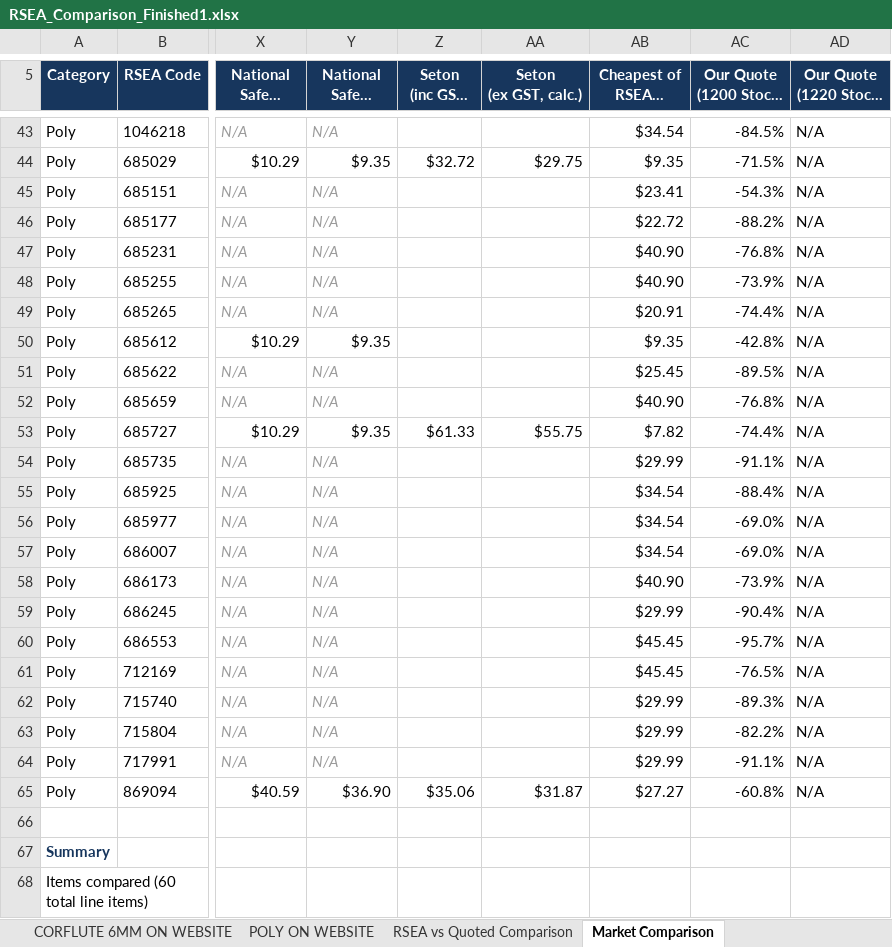
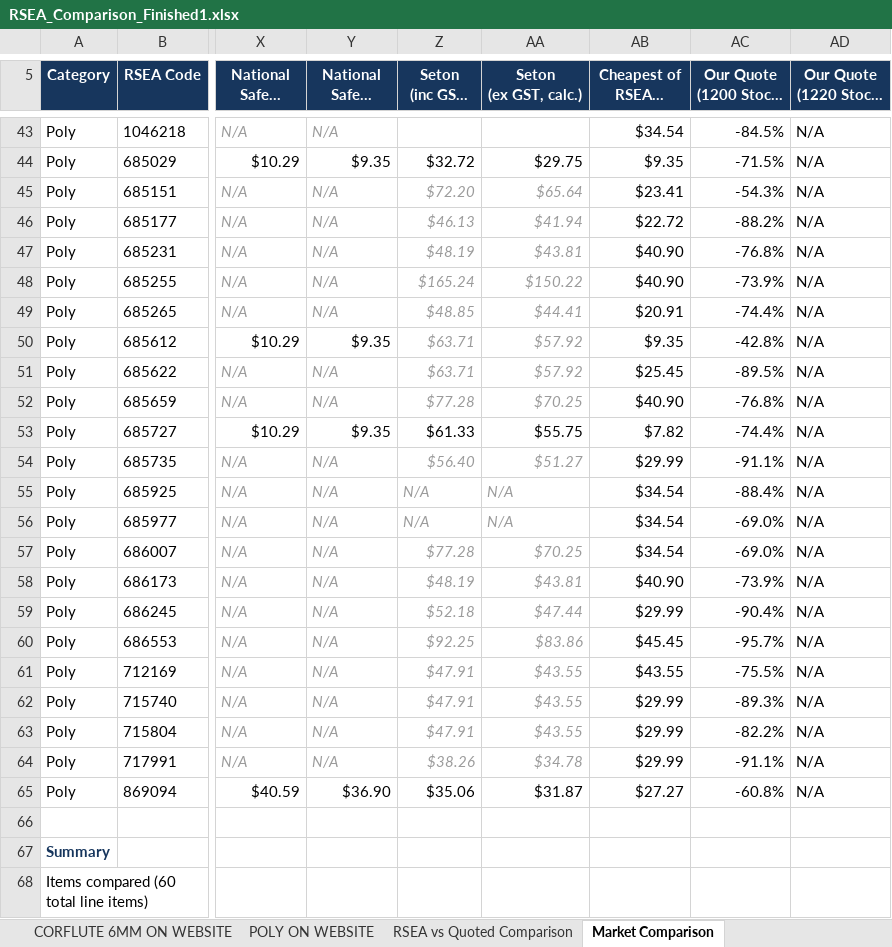
Before and after one commit to jonathansumwork-sketch/calc, an Excel workbook: output/RSEA_Comparison_Finished1.xlsx, sheet Market Comparison, drawn as a sheet; only a part is shown, gaps mark what is left out; long unchanged cells end in …; values as stored, in another font and other column widths than the file's, no borders; the diff covers the shown part only; the diff names each change by its address in the sheet, - before the commit and + after, or states it on an @@ line.

```diff
--- a/output/RSEA_Comparison_Finished1.xlsx (sheet Market Comparison)
+++ b/output/RSEA_Comparison_Finished1.xlsx (sheet Market Comparison)
-Z45 (Seton (inc GST, as shown)): (empty)
+Z45 (Seton (inc GST, as shown)): $72.20
-AA45 (Seton (ex GST, calc.)): (empty)
+AA45 (Seton (ex GST, calc.)): $65.64
-Z46 (Seton (inc GST, as shown)): (empty)
+Z46 (Seton (inc GST, as shown)): $46.13
-AA46 (Seton (ex GST, calc.)): (empty)
+AA46 (Seton (ex GST, calc.)): $41.94
-Z47 (Seton (inc GST, as shown)): (empty)
+Z47 (Seton (inc GST, as shown)): $48.19
-AA47 (Seton (ex GST, calc.)): (empty)
+AA47 (Seton (ex GST, calc.)): $43.81
-Z48 (Seton (inc GST, as shown)): (empty)
+Z48 (Seton (inc GST, as shown)): $165.24
-AA48 (Seton (ex GST, calc.)): (empty)
+AA48 (Seton (ex GST, calc.)): $150.22
-Z49 (Seton (inc GST, as shown)): (empty)
+Z49 (Seton (inc GST, as shown)): $48.85
-AA49 (Seton (ex GST, calc.)): (empty)
+AA49 (Seton (ex GST, calc.)): $44.41
-Z50:Z51 (Seton (inc GST, as shown)): (empty)
+Z50:Z51 (Seton (inc GST, as shown)): $63.71
-AA50:AA51 (Seton (ex GST, calc.)): (empty)
+AA50:AA51 (Seton (ex GST, calc.)): $57.92
-Z52 (Seton (inc GST, as shown)): (empty)
+Z52 (Seton (inc GST, as shown)): $77.28
-AA52 (Seton (ex GST, calc.)): (empty)
+AA52 (Seton (ex GST, calc.)): $70.25
-Z54 (Seton (inc GST, as shown)): (empty)
+Z54 (Seton (inc GST, as shown)): $56.40
-AA54 (Seton (ex GST, calc.)): (empty)
+AA54 (Seton (ex GST, calc.)): $51.27
-Z55:Z56 (Seton (inc GST, as shown)): (empty)
+Z55:Z56 (Seton (inc GST, as shown)): N/A
-AA55:AA56 (Seton (ex GST, calc.)): (empty)
+AA55:AA56 (Seton (ex GST, calc.)): N/A
-Z57 (Seton (inc GST, as shown)): (empty)
+Z57 (Seton (inc GST, as shown)): $77.28
-AA57 (Seton (ex GST, calc.)): (empty)
+AA57 (Seton (ex GST, calc.)): $70.25
-Z58 (Seton (inc GST, as shown)): (empty)
+Z58 (Seton (inc GST, as shown)): $48.19
-AA58 (Seton (ex GST, calc.)): (empty)
+AA58 (Seton (ex GST, calc.)): $43.81
-Z59 (Seton (inc GST, as shown)): (empty)
+Z59 (Seton (inc GST, as shown)): $52.18
-AA59 (Seton (ex GST, calc.)): (empty)
+AA59 (Seton (ex GST, calc.)): $47.44
-Z60 (Seton (inc GST, as shown)): (empty)
+Z60 (Seton (inc GST, as shown)): $92.25
-AA60 (Seton (ex GST, calc.)): (empty)
+AA60 (Seton (ex GST, calc.)): $83.86
-Z61:Z63 (Seton (inc GST, as shown)): (empty)
+Z61:Z63 (Seton (inc GST, as shown)): $47.91
-AA61:AA63 (Seton (ex GST, calc.)): (empty)
+AA61:AA63 (Seton (ex GST, calc.)): $43.55
-AB61: $45.45
+AB61: $43.55
-AC61: -76.5%
+AC61: -75.5%
-Z64 (Seton (inc GST, as shown)): (empty)
+Z64 (Seton (inc GST, as shown)): $38.26
-AA64 (Seton (ex GST, calc.)): (empty)
+AA64 (Seton (ex GST, calc.)): $34.78
```
Also changed, not shown: 30 edited cells elsewhere in this sheet, formulas that keep their value, charts or pictures.
